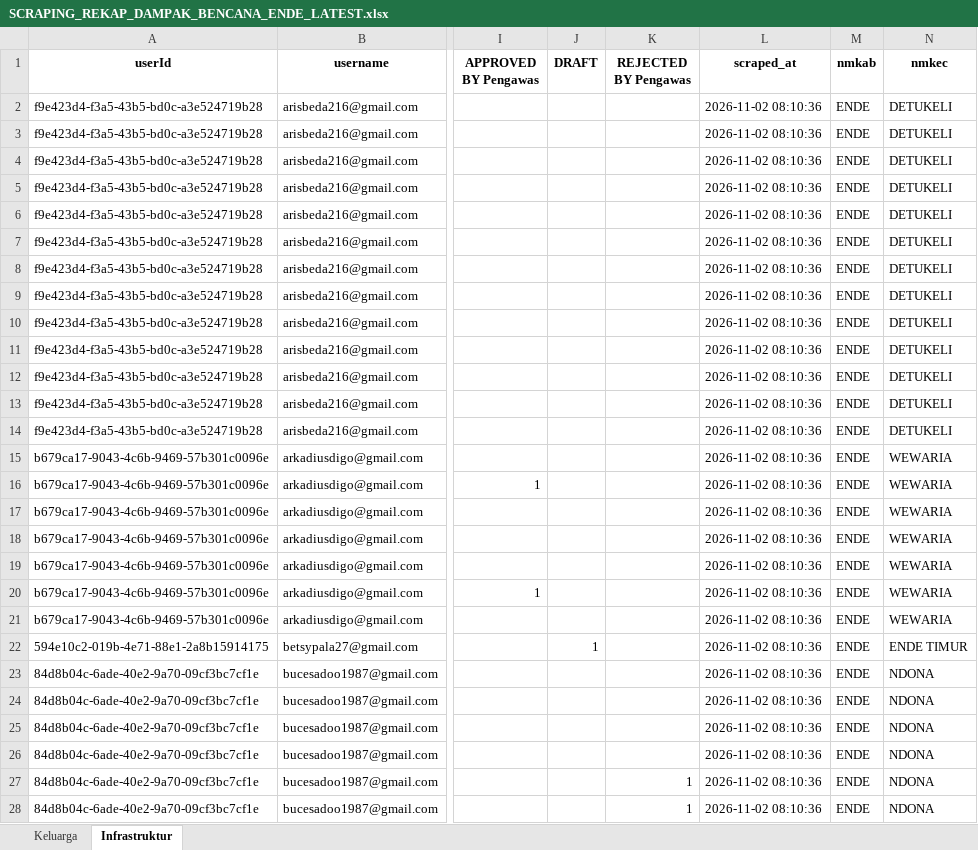
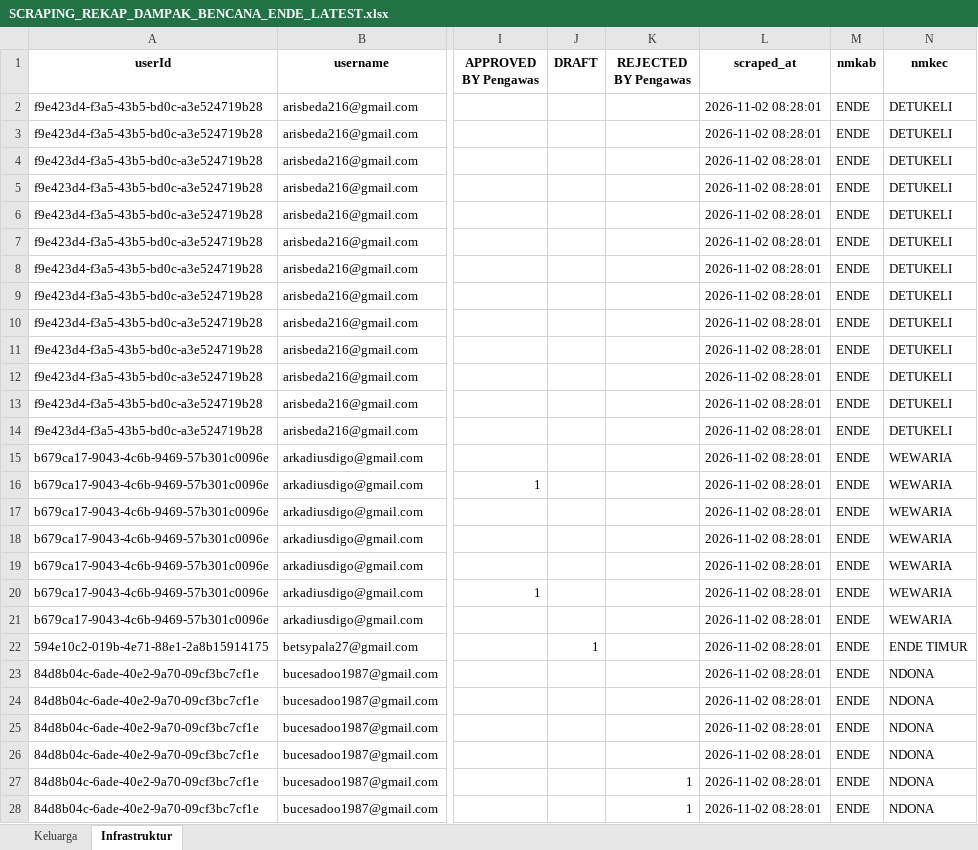
Before and after one commit to andrewmarulitua/monitoring-dampak-gempa, an Excel workbook: data/SCRAPING_REKAP_DAMPAK_BENCANA_ENDE_LATEST.xlsx, sheet Infrastruktur, drawn as a sheet; only a part is shown, gaps mark what is left out; values as stored, in another font and other column widths than the file's, no borders; the diff covers the shown part only; the diff names each change by its address in the sheet, - before the commit and + after, or states it on an @@ line.

```diff
--- a/data/SCRAPING_REKAP_DAMPAK_BENCANA_ENDE_LATEST.xlsx (sheet Infrastruktur)
+++ b/data/SCRAPING_REKAP_DAMPAK_BENCANA_ENDE_LATEST.xlsx (sheet Infrastruktur)
-L2:L28 (scraped_at): 2026-11-02 08:10:36
+L2:L28 (scraped_at): 2026-11-02 08:28:01
```
Also changed, not shown: 251 edited cells elsewhere in this sheet, sheet Keluarga, data/master_data.xlsx, 2 other files.
